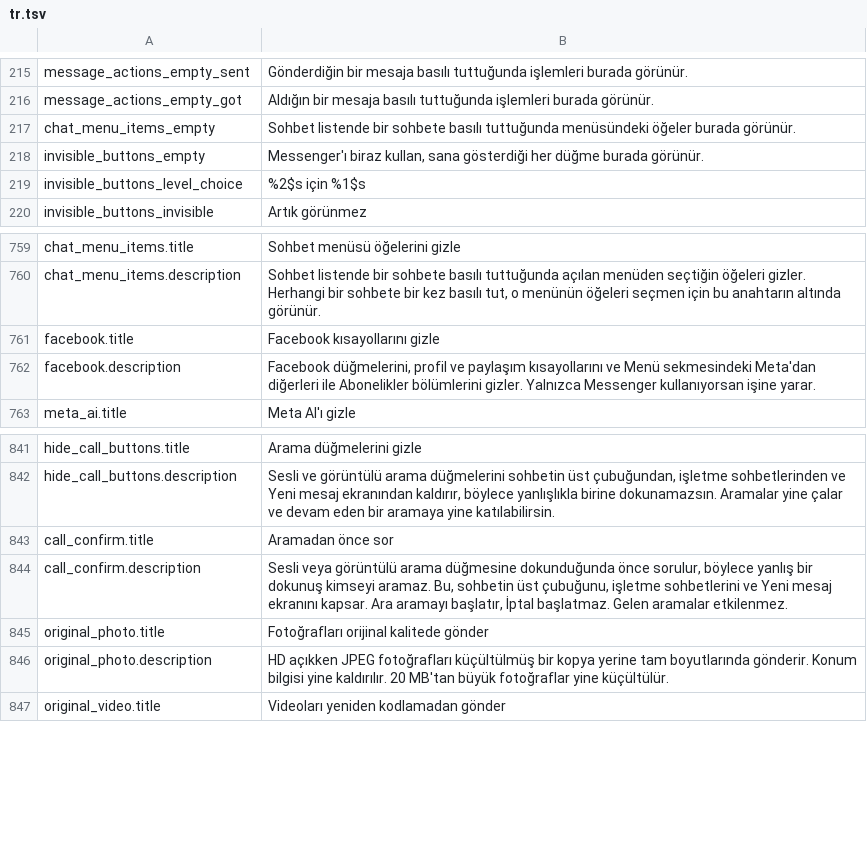
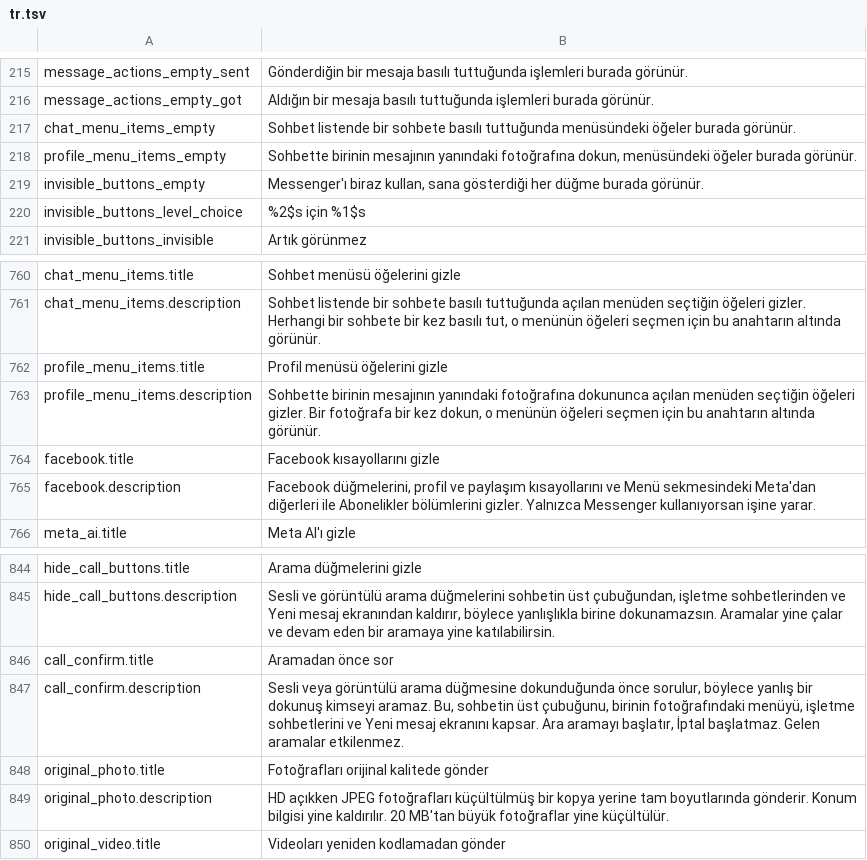
Before and after one commit to SysAdminDoc/HushMessenger, a TSV file: extensions/messenger/src/main/l10n/tr.tsv, drawn as a sheet; only a part is shown, gaps mark what is left out.

```diff
--- a/extensions/messenger/src/main/l10n/tr.tsv
+++ b/extensions/messenger/src/main/l10n/tr.tsv
@@ -217,2 +217,3 @@ message_actions_empty_got	Aldığın bir mesaja basılı tuttuğunda işlemleri
 chat_menu_items_empty	Sohbet listende bir sohbete basılı tuttuğunda menüsündeki öğeler burada görünür.
+profile_menu_items_empty	Sohbette birinin mesajının yanındaki fotoğrafına dokun, menüsündeki öğeler burada görünür.
 invisible_buttons_empty	Messenger'ı biraz kullan, sana gösterdiği her düğme burada görünür.
@@ -760,2 +761,4 @@ chat_menu_items.title	Sohbet menüsü öğelerini gizle
 chat_menu_items.description	Sohbet listende bir sohbete basılı tuttuğunda açılan menüden seçtiğin öğeleri gizler. Herhangi bir sohbete bir kez basılı tut, o menünün öğeleri seçmen için bu anahtarın altında görünür.
+profile_menu_items.title	Profil menüsü öğelerini gizle
+profile_menu_items.description	Sohbette birinin mesajının yanındaki fotoğrafına dokununca açılan menüden seçtiğin öğeleri gizler. Bir fotoğrafa bir kez dokun, o menünün öğeleri seçmen için bu anahtarın altında görünür.
 facebook.title	Facebook kısayollarını gizle
@@ -843,3 +846,3 @@ hide_call_buttons.description	Sesli ve görüntülü arama düğmelerini sohbeti
 call_confirm.title	Aramadan önce sor
-call_confirm.description	Sesli veya görüntülü arama düğmesine dokunduğunda önce sorulur, böylece yanlış bir dokunuş kimseyi aramaz. Bu, sohbetin üst çubuğunu, işletme sohbetlerini ve Yeni mesaj ekranını kapsar. Ara aramayı başlatır, İptal başlatmaz. Gelen aramalar etkilenmez.
+call_confirm.description	Sesli veya görüntülü arama düğmesine dokunduğunda önce sorulur, böylece yanlış bir dokunuş kimseyi aramaz. Bu, sohbetin üst çubuğunu, birinin fotoğrafındaki menüyü, işletme sohbetlerini ve Yeni mesaj ekranını kapsar. Ara aramayı başlatır, İptal başlatmaz. Gelen aramalar etkilenmez.
 original_photo.title	Fotoğrafları orijinal kalitede gönder
```
Also changed, not shown: extensions/messenger/src/main/l10n/es.tsv, extensions/messenger/src/main/l10n/th.tsv, 43 other files.
